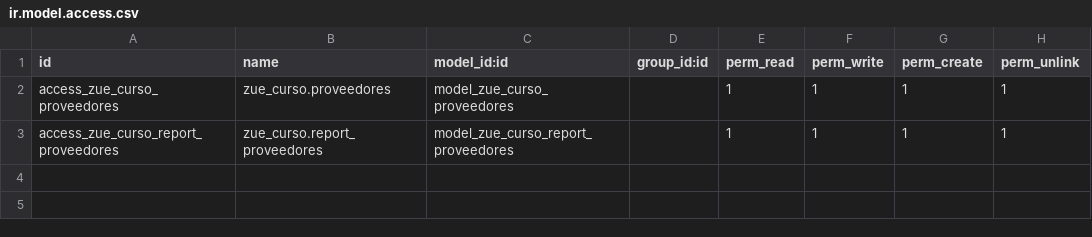
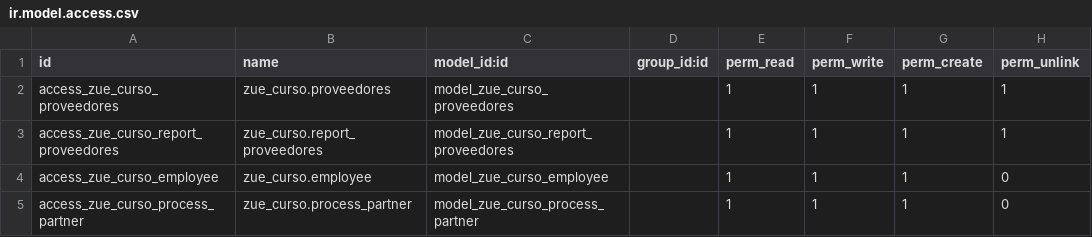
Before and after one commit to Buitron98/CursoPythonOdooZue, a CSV file: odoo/zue_curso/security/ir.model.access.csv, drawn as a sheet.

Commit message:
App Odoo actualización.

```diff
--- a/odoo/zue_curso/security/ir.model.access.csv
+++ b/odoo/zue_curso/security/ir.model.access.csv
@@ -3 +3,3 @@ access_zue_curso_proveedores,zue_curso.proveedores,model_zue_curso_proveedores,,
 access_zue_curso_report_proveedores,zue_curso.report_proveedores,model_zue_curso_report_proveedores,,1,1,1,1
+access_zue_curso_employee,zue_curso.employee,model_zue_curso_employee,,1,1,1,0
+access_zue_curso_process_partner,zue_curso.process_partner,model_zue_curso_process_partner,,1,1,1,0
```
Also changed, not shown: 10 other files.
